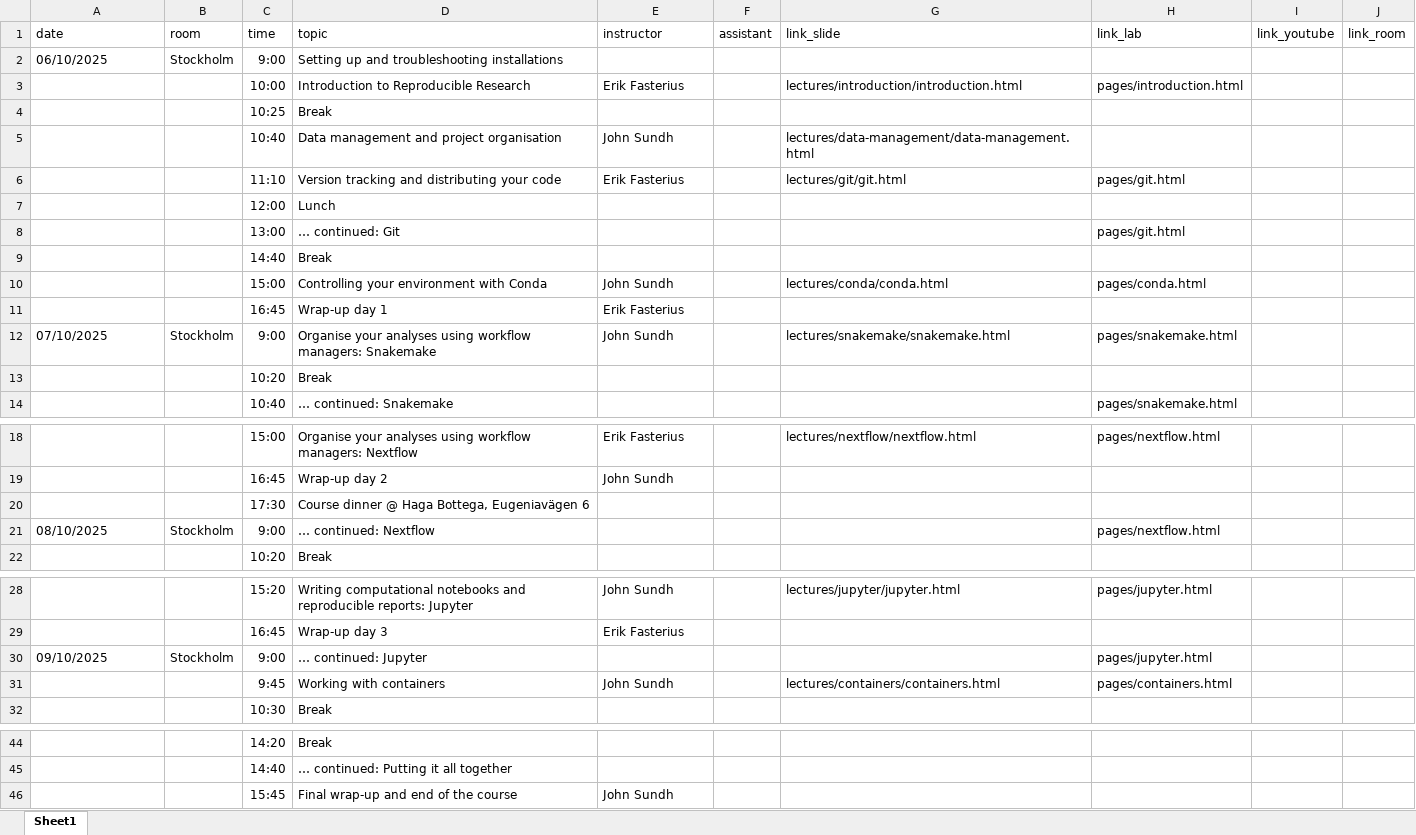
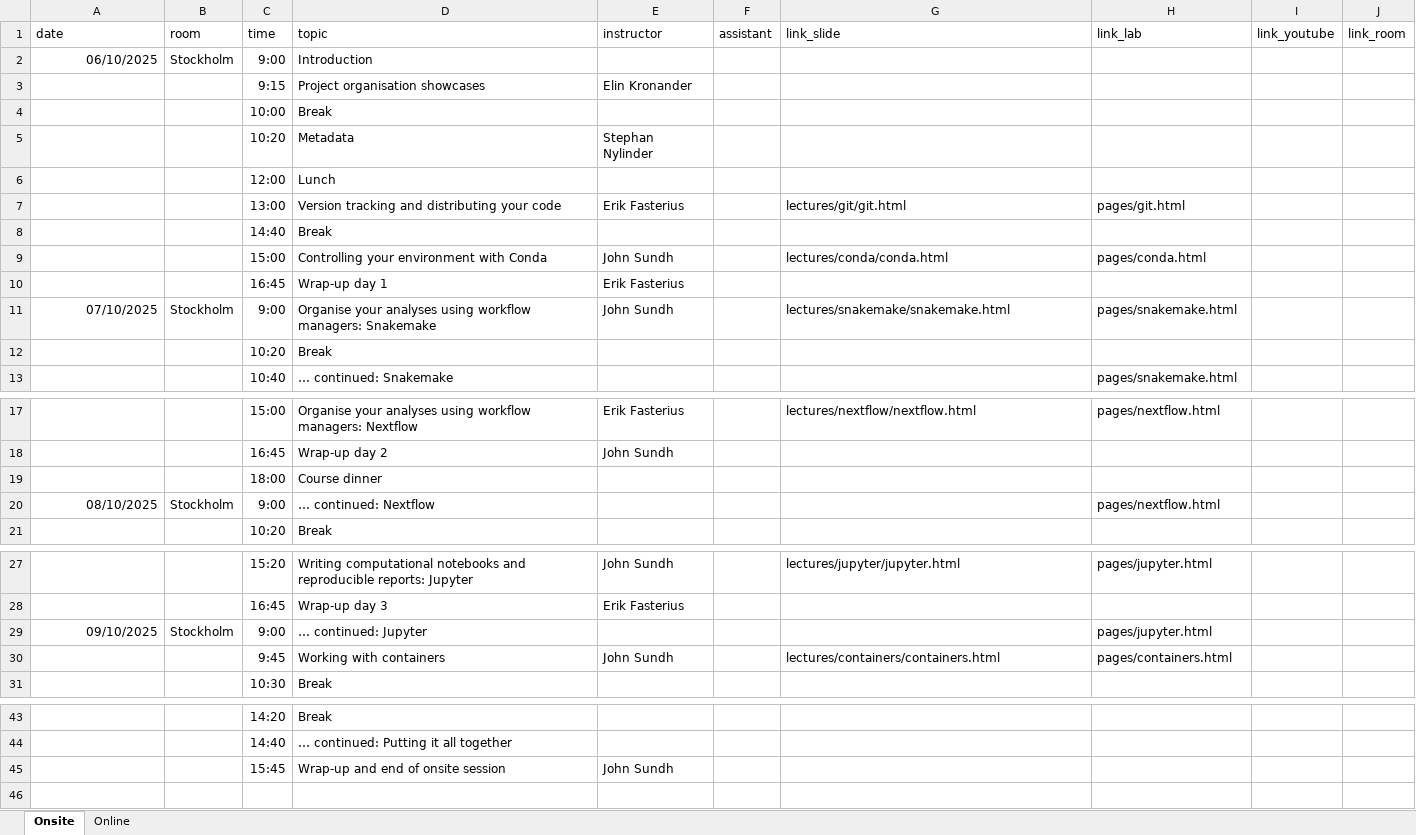
Before and after one commit to NBISweden/workshop-reproducible-research, an Excel workbook: schedule.xlsx, sheet Onsite, drawn as a sheet; only a part is shown, gaps mark what is left out; values as stored, in another font and other column widths than the file's, no borders; charts and pictures not drawn; removed rows and columns are numbered as before the commit, all else as after; the diff covers the shown part only; the diff names each change by its address in the sheet, - before the commit and + after, or states it on an @@ line.

```diff
--- a/schedule.xlsx (sheet Onsite)
+++ b/schedule.xlsx (sheet Onsite)
-sheet tab: Sheet1
+sheet tab: Onsite
+sheet tab: Online
-A2 alignment: left
+A2 alignment: right
-D2 (topic): Setting up and troubleshooting installations
+D2 (topic): Introduction
-row 3:  |  | 10:00 | Introduction to Reproducible Research | Erik Fasterius |  | lectures/introduction/introduction.html | pages/introduction.html
+row 3:  |  | 9:15 | Project organisation showcases | Elin Kronander
-C4 (time): 10:25
+C4 (time): 10:00
-row 5:  |  | 10:40 | Data management and project organisation | John Sundh |  | lectures/data-management/data-management.html
-row 6:  |  | 11:10 | Version tracking and distributing your code | Erik Fasterius |  | lectures/git/git.html | pages/git.html
+row 5:  |  | 10:20 | Metadata | Stephan Nylinder
-row 8:  |  | 13:00 | … continued: Git |  |  |  | pages/git.html
+row 7:  |  | 13:00 | Version tracking and distributing your code | Erik Fasterius |  | lectures/git/git.html | pages/git.html
-A11 alignment: left
+A11 alignment: right
-row 20:  |  | 17:30 | Course dinner @ Haga Bottega, Eugeniavägen 6
+row 19:  |  | 18:00 | Course dinner
-A20 alignment: left
+A20 alignment: right
-A29 alignment: left
+A29 alignment: right
-D45 (topic): Final wrap-up and end of the course
+D45 (topic): Wrap-up and end of onsite session
```
Also changed, not shown: cell formats elsewhere in this sheet, charts or pictures.
